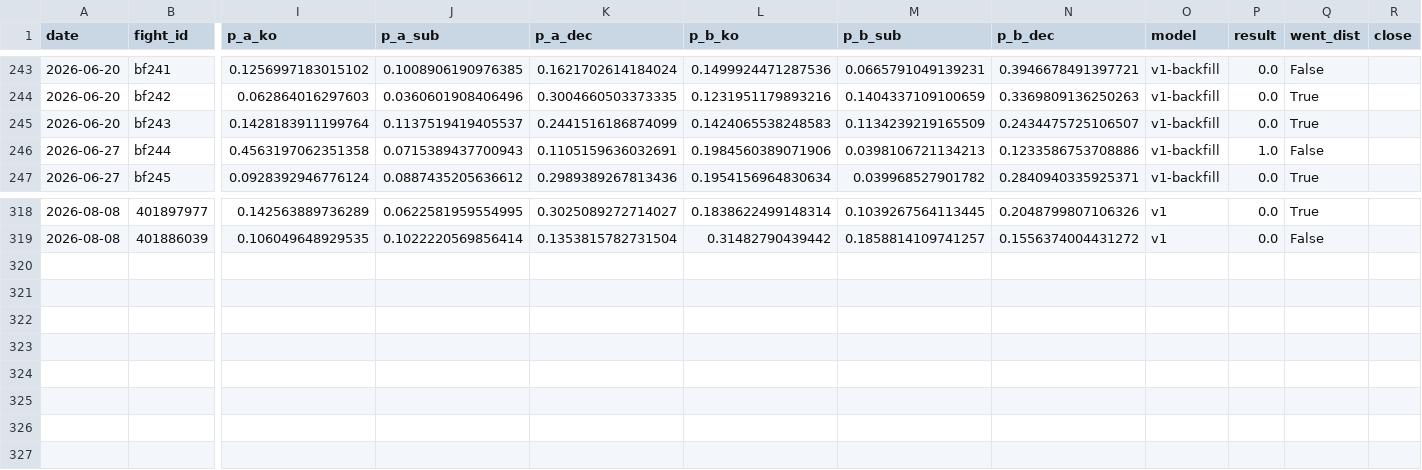
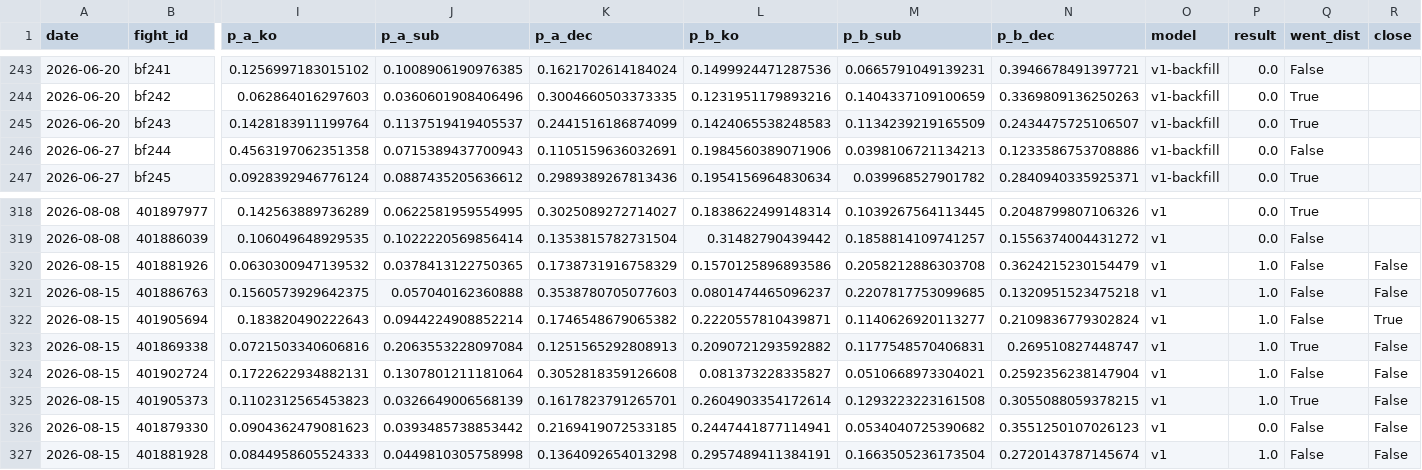
Before and after one commit to azcal/mbm-mma, a CSV file: logs/graded.csv, drawn as a sheet; only a part is shown, gaps mark what is left out; rows hold the shown columns only; the diff names each change by its address in the sheet, - before the commit and + after, or states it on an @@ line.

```diff
--- a/logs/graded.csv
+++ b/logs/graded.csv
-P246 (result): 1.0
+P246 (result): 0.0
+row 320: 2026-08-15 | 401881926 | 0.0630300947139532 | 0.0378413122750365 | 0.1738731916758329 | 0.1570125896893586 | 0.2058212886303708 | 0.3624215230154479 | v1 | 1.0 | False | False
+row 321: 2026-08-15 | 401886763 | 0.1560573929642375 | 0.057040162360888 | 0.3538780705077603 | 0.0801474465096237 | 0.2207817753099685 | 0.1320951523475218 | v1 | 1.0 | False | False
+row 322: 2026-08-15 | 401905694 | 0.183820490222643 | 0.0944224908852214 | 0.1746548679065382 | 0.2220557810439871 | 0.1140626920113277 | 0.2109836779302824 | v1 | 1.0 | False | True
+row 323: 2026-08-15 | 401869338 | 0.0721503340606816 | 0.2063553228097084 | 0.1251565292808913 | 0.2090721293592882 | 0.1177548570406831 | 0.269510827448747 | v1 | 1.0 | True | False
+row 324: 2026-08-15 | 401902724 | 0.1722622934882131 | 0.1307801211181064 | 0.3052818359126608 | 0.081373228335827 | 0.0510668973304021 | 0.2592356238147904 | v1 | 1.0 | False | False
+row 325: 2026-08-15 | 401905373 | 0.1102312565453823 | 0.0326649006568139 | 0.1617823791265701 | 0.2604903354172614 | 0.1293223223161508 | 0.3055088059378215 | v1 | 1.0 | True | False
+row 326: 2026-08-15 | 401879330 | 0.0904362479081623 | 0.0393485738853442 | 0.2169419072533185 | 0.2447441877114941 | 0.0534040725390682 | 0.3551250107026123 | v1 | 0.0 | False | False
+row 327: 2026-08-15 | 401881928 | 0.0844958605524333 | 0.0449810305758998 | 0.1364092654013298 | 0.2957489411384191 | 0.1663505236173504 | 0.2720143787145674 | v1 | 1.0 | False | False
```
Also changed, not shown: logs/predictions.csv, 3 other files.
